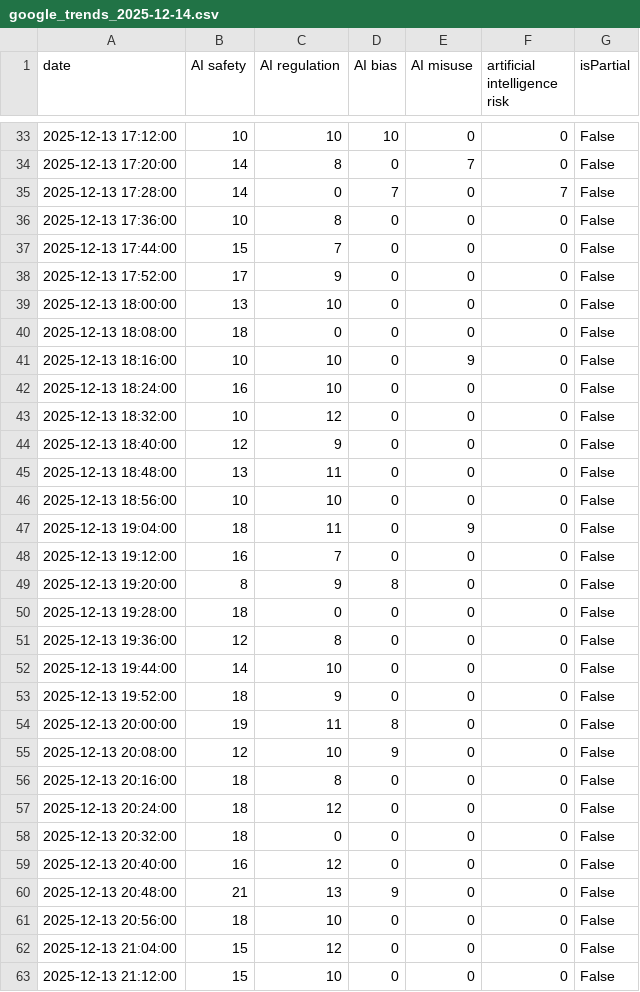
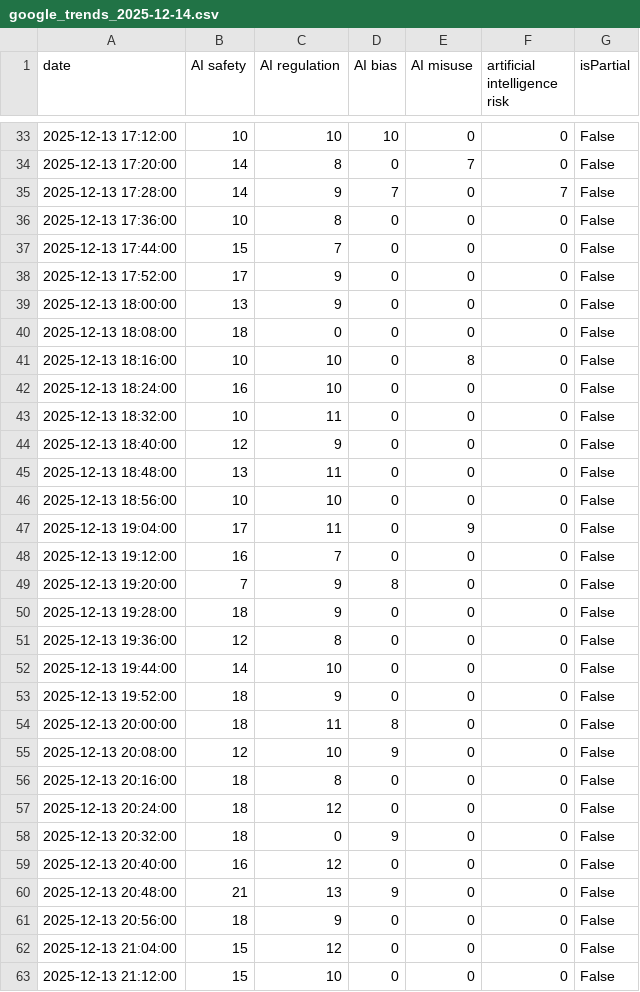
Before and after one commit to Vineeth2002/driftmonitor, a CSV file: data/raw/google_trends_2025-12-14.csv, drawn as a sheet; only a part is shown, gaps mark what is left out; the diff covers the shown part only.

```diff
--- a/data/raw/google_trends_2025-12-14.csv
+++ b/data/raw/google_trends_2025-12-14.csv
@@ -34,3 +34,3 @@ date,AI safety,AI regulation,AI bias,AI misuse,artificial intelligence risk,isPa
 2025-12-13 17:20:00,14,8,0,7,0,False
-2025-12-13 17:28:00,14,0,7,0,7,False
+2025-12-13 17:28:00,14,9,7,0,7,False
 2025-12-13 17:36:00,10,8,0,0,0,False
@@ -38,7 +38,7 @@ date,AI safety,AI regulation,AI bias,AI misuse,artificial intelligence risk,isPa
 2025-12-13 17:52:00,17,9,0,0,0,False
-2025-12-13 18:00:00,13,10,0,0,0,False
+2025-12-13 18:00:00,13,9,0,0,0,False
 2025-12-13 18:08:00,18,0,0,0,0,False
-2025-12-13 18:16:00,10,10,0,9,0,False
+2025-12-13 18:16:00,10,10,0,8,0,False
 2025-12-13 18:24:00,16,10,0,0,0,False
-2025-12-13 18:32:00,10,12,0,0,0,False
+2025-12-13 18:32:00,10,11,0,0,0,False
 2025-12-13 18:40:00,12,9,0,0,0,False
@@ -46,6 +46,6 @@ date,AI safety,AI regulation,AI bias,AI misuse,artificial intelligence risk,isPa
 2025-12-13 18:56:00,10,10,0,0,0,False
-2025-12-13 19:04:00,18,11,0,9,0,False
+2025-12-13 19:04:00,17,11,0,9,0,False
 2025-12-13 19:12:00,16,7,0,0,0,False
-2025-12-13 19:20:00,8,9,8,0,0,False
-2025-12-13 19:28:00,18,0,0,0,0,False
+2025-12-13 19:20:00,7,9,8,0,0,False
+2025-12-13 19:28:00,18,9,0,0,0,False
 2025-12-13 19:36:00,12,8,0,0,0,False
@@ -53,3 +53,3 @@ date,AI safety,AI regulation,AI bias,AI misuse,artificial intelligence risk,isPa
 2025-12-13 19:52:00,18,9,0,0,0,False
-2025-12-13 20:00:00,19,11,8,0,0,False
+2025-12-13 20:00:00,18,11,8,0,0,False
 2025-12-13 20:08:00,12,10,9,0,0,False
@@ -57,6 +57,6 @@ date,AI safety,AI regulation,AI bias,AI misuse,artificial intelligence risk,isPa
 2025-12-13 20:24:00,18,12,0,0,0,False
-2025-12-13 20:32:00,18,0,0,0,0,False
+2025-12-13 20:32:00,18,0,9,0,0,False
 2025-12-13 20:40:00,16,12,0,0,0,False
 2025-12-13 20:48:00,21,13,9,0,0,False
-2025-12-13 20:56:00,18,10,0,0,0,False
+2025-12-13 20:56:00,18,9,0,0,0,False
 2025-12-13 21:04:00,15,12,0,0,0,False
```
Also changed, not shown: 84 edited cells elsewhere in this file, data/raw/hackernews_2025-12-14.csv.
